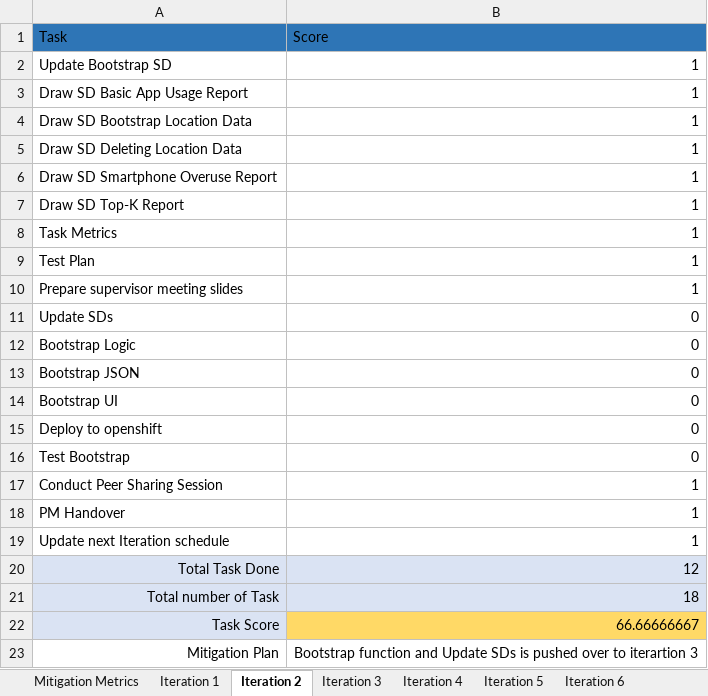
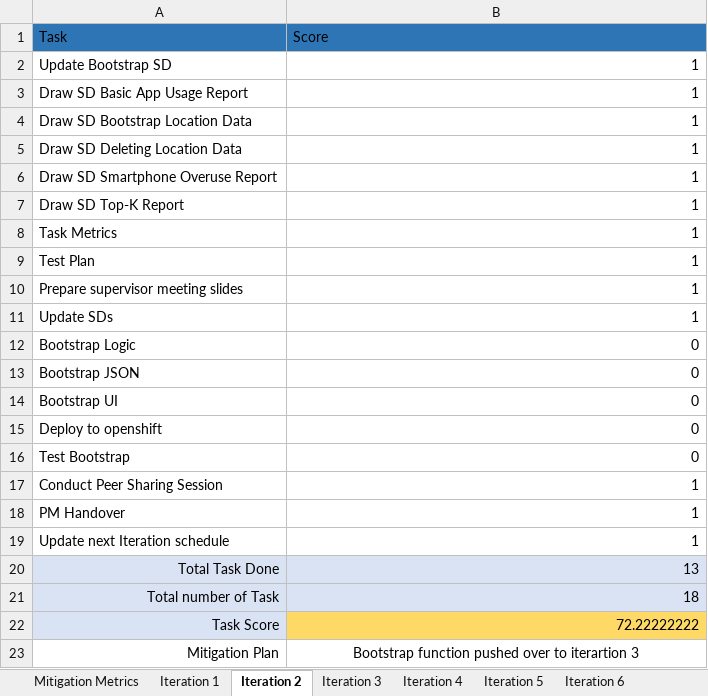
Before and after one commit to jerots/SMUAnalytics, an Excel workbook: metrics/Task Metrics with Mitigation Plan.xlsx, sheet Iteration 2, drawn as a sheet; values as stored, in another font and other column widths than the file's, no borders; the diff names each change by its address in the sheet, - before the commit and + after, or states it on an @@ line.

```diff
--- a/metrics/Task Metrics with Mitigation Plan.xlsx (sheet Iteration 2)
+++ b/metrics/Task Metrics with Mitigation Plan.xlsx (sheet Iteration 2)
-B11 (Score): 0
+B11 (Score): 1
-B20 (Score): 12
+B20 (Score): 13
-B22 (Score): 66.66666667
+B22 (Score): 72.22222222
-B23 (Score): Bootstrap function and Update SDs is pushed over…
+B23 (Score): Bootstrap function pushed over…
```
Also changed, not shown: sheet Iteration 3, metrics/bm.xlsx.
